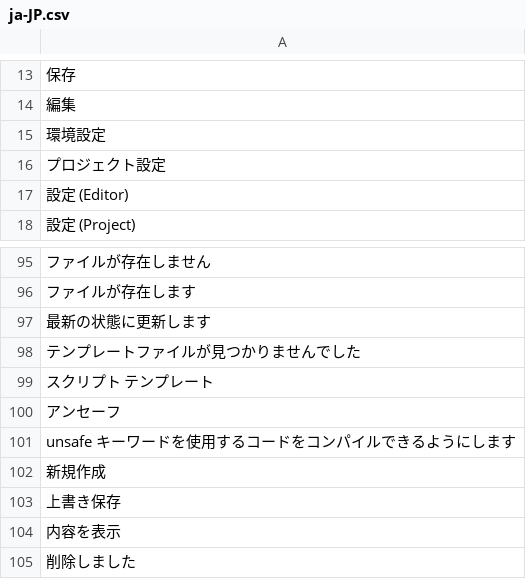
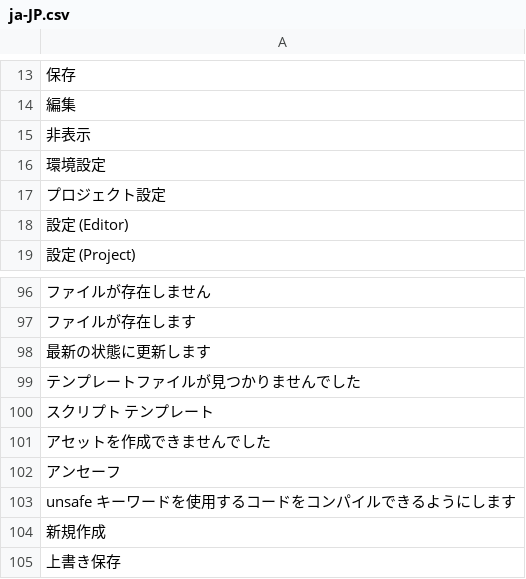
Before and after one commit to hananoki/SharedModule, a CSV file: Localize/ja-JP.csv, drawn as a sheet; only a part is shown, gaps mark what is left out; the shorter side is filled out with more unchanged rows; the diff names each change by its address in the sheet, - before the commit and + after, or states it on an @@ line.

```diff
--- a/Localize/ja-JP.csv
+++ b/Localize/ja-JP.csv
+row 15: 非表示
+row 101: アセットを作成できませんでした
```
Also changed, not shown: Localize/en-US.csv, 40 other files.
